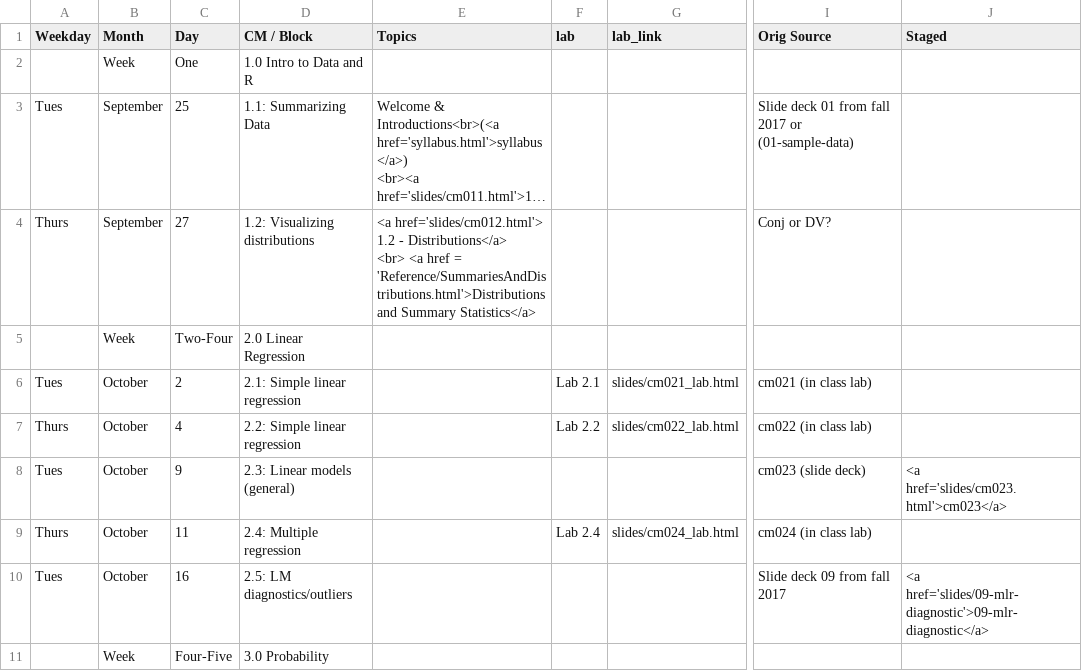
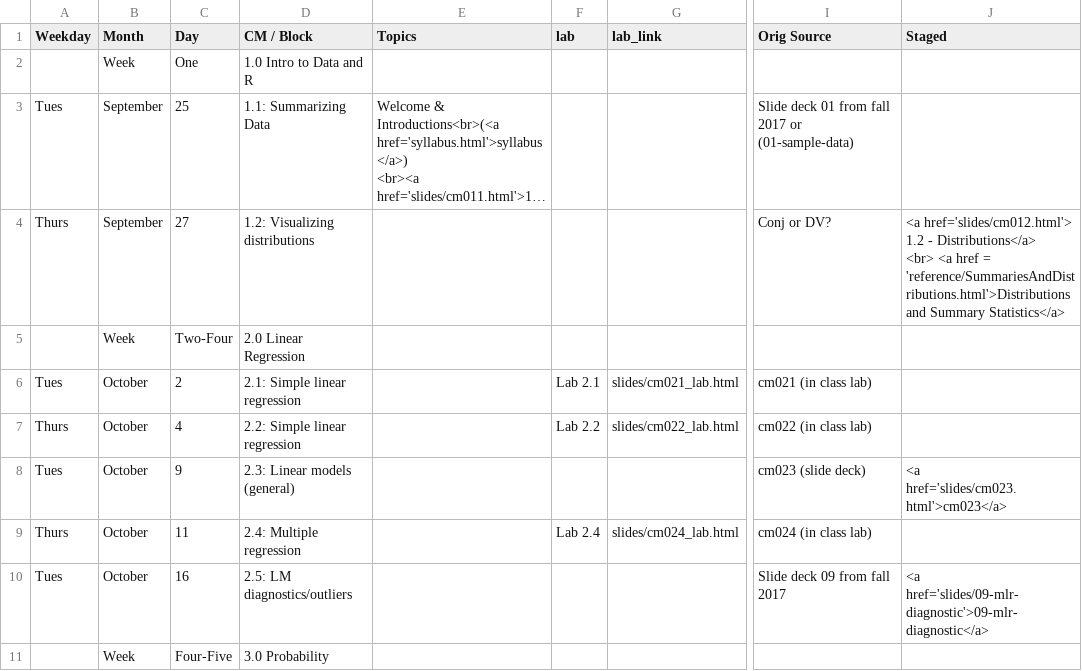
Before and after one commit to rebeccal/ohsu-math630, a CSV file: cm.csv, drawn as a sheet; only a part is shown, gaps mark what is left out; long unchanged cells end in …; ↵ is a line break in a cell; the diff names each change by its address in the sheet, - before the commit and + after, or states it on an @@ line.

Commit message:
back out slide post until class

```diff
--- a/cm.csv
+++ b/cm.csv
-E4 (Topics): <a href='slides/cm012.html'> 1.2 - Distributions</a> ↵ <br> <a href = 'Reference/SummariesAndDistributions.html'>Distributions and Summary Statistics</a>
+E4 (Topics): (empty)
-J4 (Staged): (empty)
+J4 (Staged): <a href='slides/cm012.html'> 1.2 - Distributions</a> ↵ <br> <a href = 'reference/SummariesAndDistributions.html'>Distributions and Summary Statistics</a>
```
Also changed, not shown: 1 other file.
